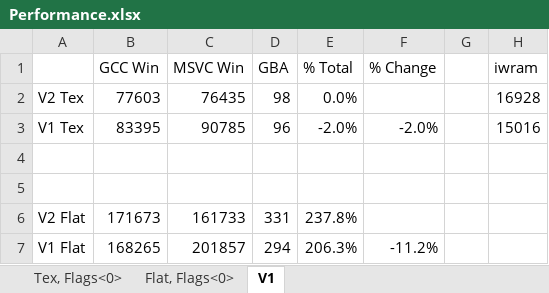
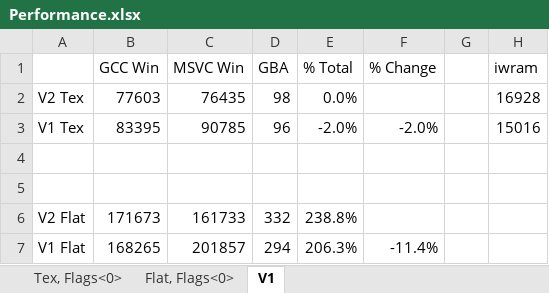
Before and after one commit to doomhack/Potato3d, an Excel workbook: P3DBenchmark/Performance.xlsx, sheet V1, drawn as a sheet; values as stored, in another font and other column widths than the file's, no borders; the diff names each change by its address in the sheet, - before the commit and + after, or states it on an @@ line.

```diff
--- a/P3DBenchmark/Performance.xlsx (sheet V1)
+++ b/P3DBenchmark/Performance.xlsx (sheet V1)
-D6 (GBA): 331
+D6 (GBA): 332
-E6 (% Total): 237.8%
+E6 (% Total): 238.8%
-F7 (% Change): -11.2%
+F7 (% Change): -11.4%
```
Also changed, not shown: sheet Flat, Flags<0>, sheet Tex, Flags<0>, 3 other files.
